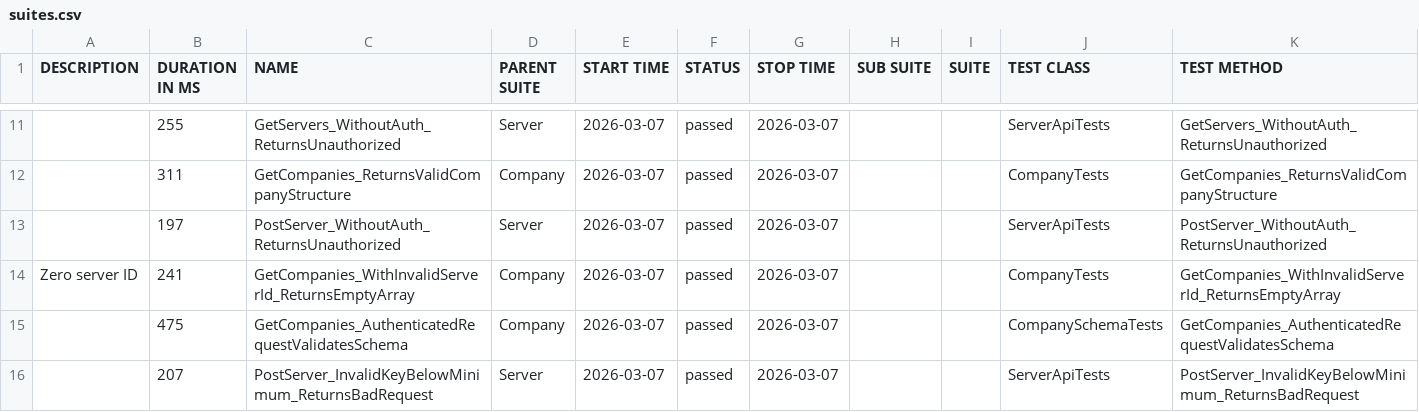
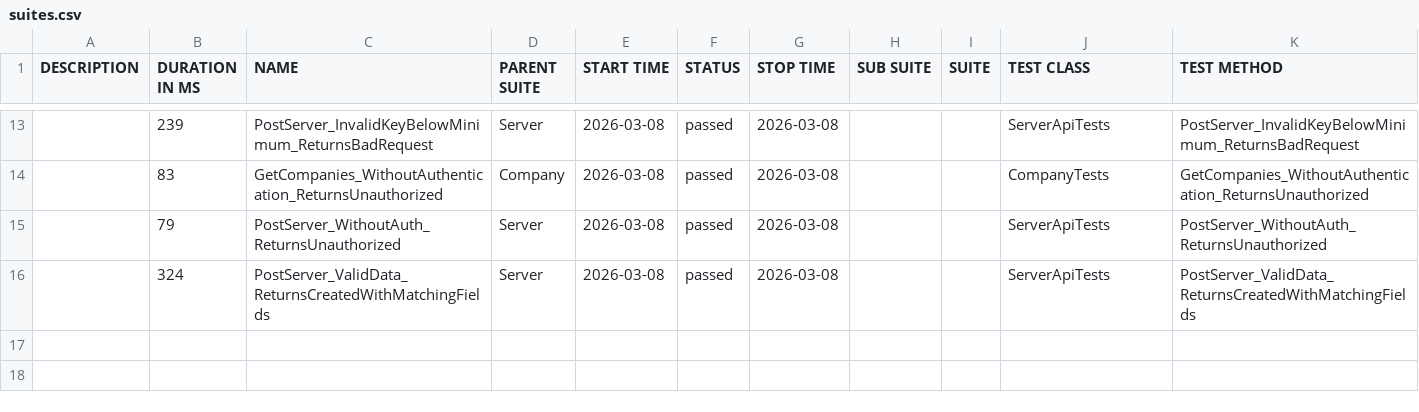
Before and after one commit to effiziente1/API_Testing, a CSV file: data/suites.csv, drawn as a sheet; only a part is shown, gaps mark what is left out; the diff covers the shown part only.

```diff
--- a/data/suites.csv
+++ b/data/suites.csv
@@ -12,7 +15,4 @@
-"","255","GetServers_WithoutAuth_ReturnsUnauthorized","Server","2026-03-07","passed","2026-03-07","","","ServerApiTests","GetServers_WithoutAuth_ReturnsUnauthorized"
-"","311","GetCompanies_ReturnsValidCompanyStructure","Company","2026-03-07","passed","2026-03-07","","","CompanyTests","GetCompanies_ReturnsValidCompanyStructure"
-"","197","PostServer_WithoutAuth_ReturnsUnauthorized","Server","2026-03-07","passed","2026-03-07","","","ServerApiTests","PostServer_WithoutAuth_ReturnsUnauthorized"
-"Zero server ID
-","241","GetCompanies_WithInvalidServerId_ReturnsEmptyArray","Company","2026-03-07","passed","2026-03-07","","","CompanyTests","GetCompanies_WithInvalidServerId_ReturnsEmptyArray"
-"","475","GetCompanies_AuthenticatedRequestValidatesSchema","Company","2026-03-07","passed","2026-03-07","","","CompanySchemaTests","GetCompanies_AuthenticatedRequestValidatesSchema"
-"","207","PostServer_InvalidKeyBelowMinimum_ReturnsBadRequest","Server","2026-03-07","passed","2026-03-07","","","ServerApiTests","PostServer_InvalidKeyBelowMinimum_ReturnsBadRequest"
+"","239","PostServer_InvalidKeyBelowMinimum_ReturnsBadRequest","Server","2026-03-08","passed","2026-03-08","","","ServerApiTests","PostServer_InvalidKeyBelowMinimum_ReturnsBadRequest"
+"","83","GetCompanies_WithoutAuthentication_ReturnsUnauthorized","Company","2026-03-08","passed","2026-03-08","","","CompanyTests","GetCompanies_WithoutAuthentication_ReturnsUnauthorized"
+"","79","PostServer_WithoutAuth_ReturnsUnauthorized","Server","2026-03-08","passed","2026-03-08","","","ServerApiTests","PostServer_WithoutAuth_ReturnsUnauthorized"
+"","324","PostServer_ValidData_ReturnsCreatedWithMatchingFields","Server","2026-03-08","passed","2026-03-08","","","ServerApiTests","PostServer_ValidData_ReturnsCreatedWithMatchingFields"
```
Also changed, not shown: 5 added rows, 3 removed rows and 22 edited cells elsewhere in this file, 31 other files.
